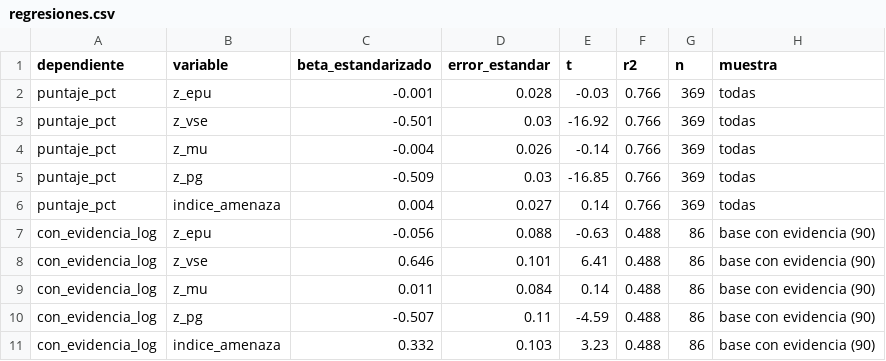
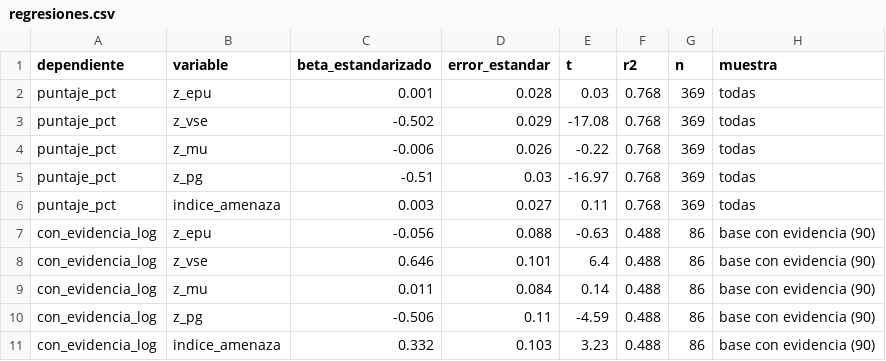
Before and after one commit to MarcosSantiago1/Word-Data, a CSV file: etl/enfoques_urbanos/datos/regresiones.csv, drawn as a sheet.

```diff
--- a/etl/enfoques_urbanos/datos/regresiones.csv
+++ b/etl/enfoques_urbanos/datos/regresiones.csv
@@ -1,11 +1,11 @@
 dependiente,variable,beta_estandarizado,error_estandar,t,r2,n,muestra
-puntaje_pct,z_epu,-0.001,0.028,-0.03,0.766,369,todas
-puntaje_pct,z_vse,-0.501,0.03,-16.92,0.766,369,todas
-puntaje_pct,z_mu,-0.004,0.026,-0.14,0.766,369,todas
-puntaje_pct,z_pg,-0.509,0.03,-16.85,0.766,369,todas
-puntaje_pct,indice_amenaza,0.004,0.027,0.14,0.766,369,todas
+puntaje_pct,z_epu,0.001,0.028,0.03,0.768,369,todas
+puntaje_pct,z_vse,-0.502,0.029,-17.08,0.768,369,todas
+puntaje_pct,z_mu,-0.006,0.026,-0.22,0.768,369,todas
+puntaje_pct,z_pg,-0.51,0.03,-16.97,0.768,369,todas
+puntaje_pct,indice_amenaza,0.003,0.027,0.11,0.768,369,todas
 con_evidencia_log,z_epu,-0.056,0.088,-0.63,0.488,86,base con evidencia (90)
-con_evidencia_log,z_vse,0.646,0.101,6.41,0.488,86,base con evidencia (90)
+con_evidencia_log,z_vse,0.646,0.101,6.4,0.488,86,base con evidencia (90)
 con_evidencia_log,z_mu,0.011,0.084,0.14,0.488,86,base con evidencia (90)
-con_evidencia_log,z_pg,-0.507,0.11,-4.59,0.488,86,base con evidencia (90)
+con_evidencia_log,z_pg,-0.506,0.11,-4.59,0.488,86,base con evidencia (90)
 con_evidencia_log,indice_amenaza,0.332,0.103,3.23,0.488,86,base con evidencia (90)
```
Also changed, not shown: etl/enfoques_urbanos/datos/consistencia_indices.csv, etl/enfoques_urbanos/datos/correlaciones.csv, 16 other files.
